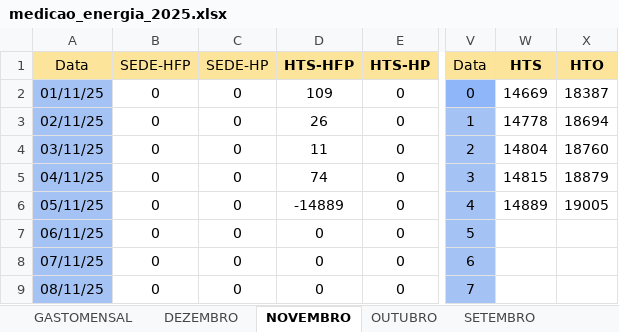
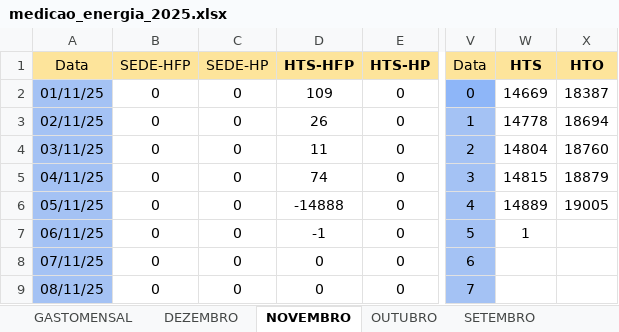
Before and after one commit to MarquezziniBL/Dashboardenergia, an Excel workbook: medicao_energia_2025.xlsx, sheet NOVEMBRO, drawn as a sheet; only a part is shown, gaps mark what is left out; values as stored, in another font and other column widths than the file's, no borders; the diff names each change by its address in the sheet, - before the commit and + after, or states it on an @@ line.

Commit message:
Update medicao_energia_2025.xlsx

```diff
--- a/medicao_energia_2025.xlsx (sheet NOVEMBRO)
+++ b/medicao_energia_2025.xlsx (sheet NOVEMBRO)
-D6 (HTS-HFP): -14889
+D6 (HTS-HFP): -14888
-D7 (HTS-HFP): 0
+D7 (HTS-HFP): -1
-W7 (HTS): (empty)
+W7 (HTS): 1
```
